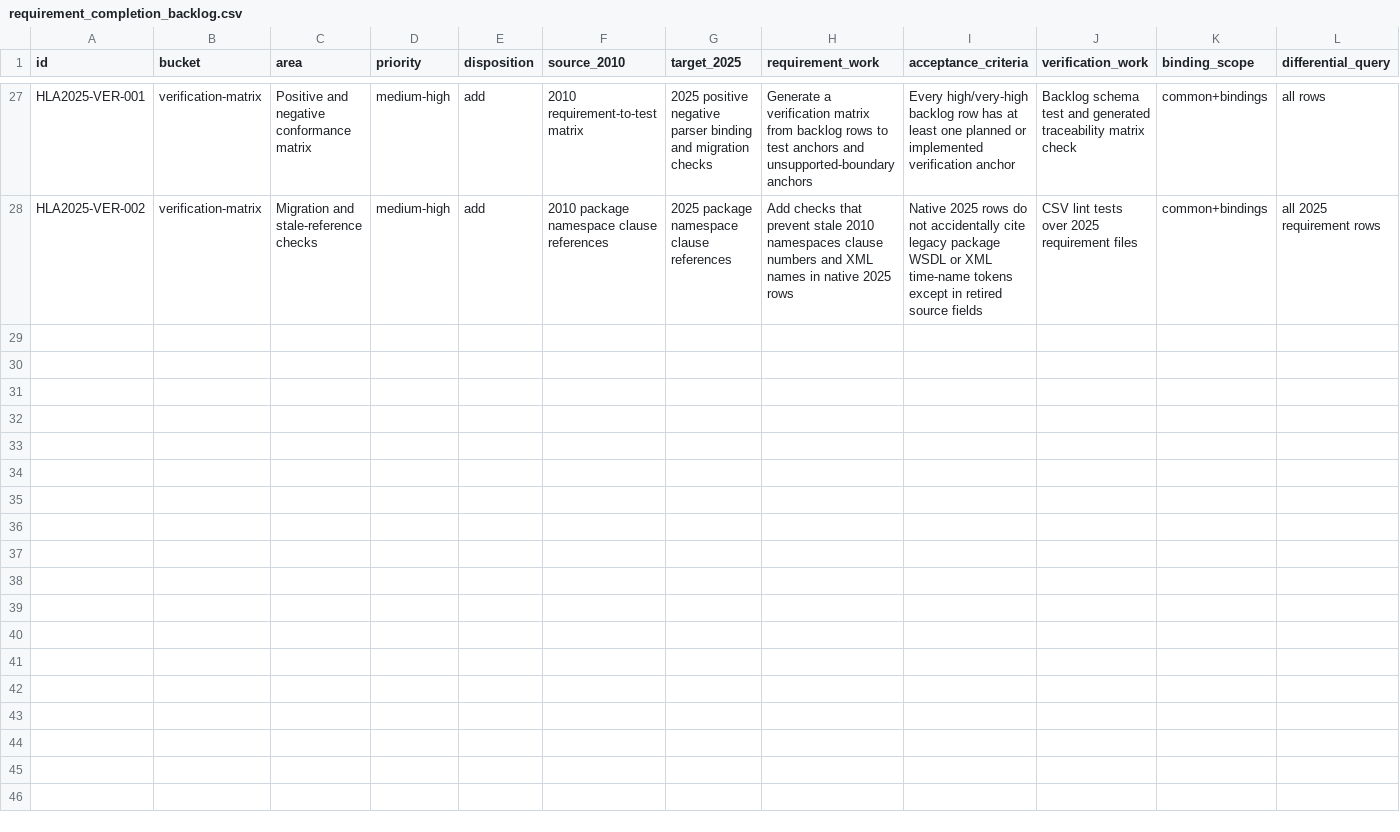
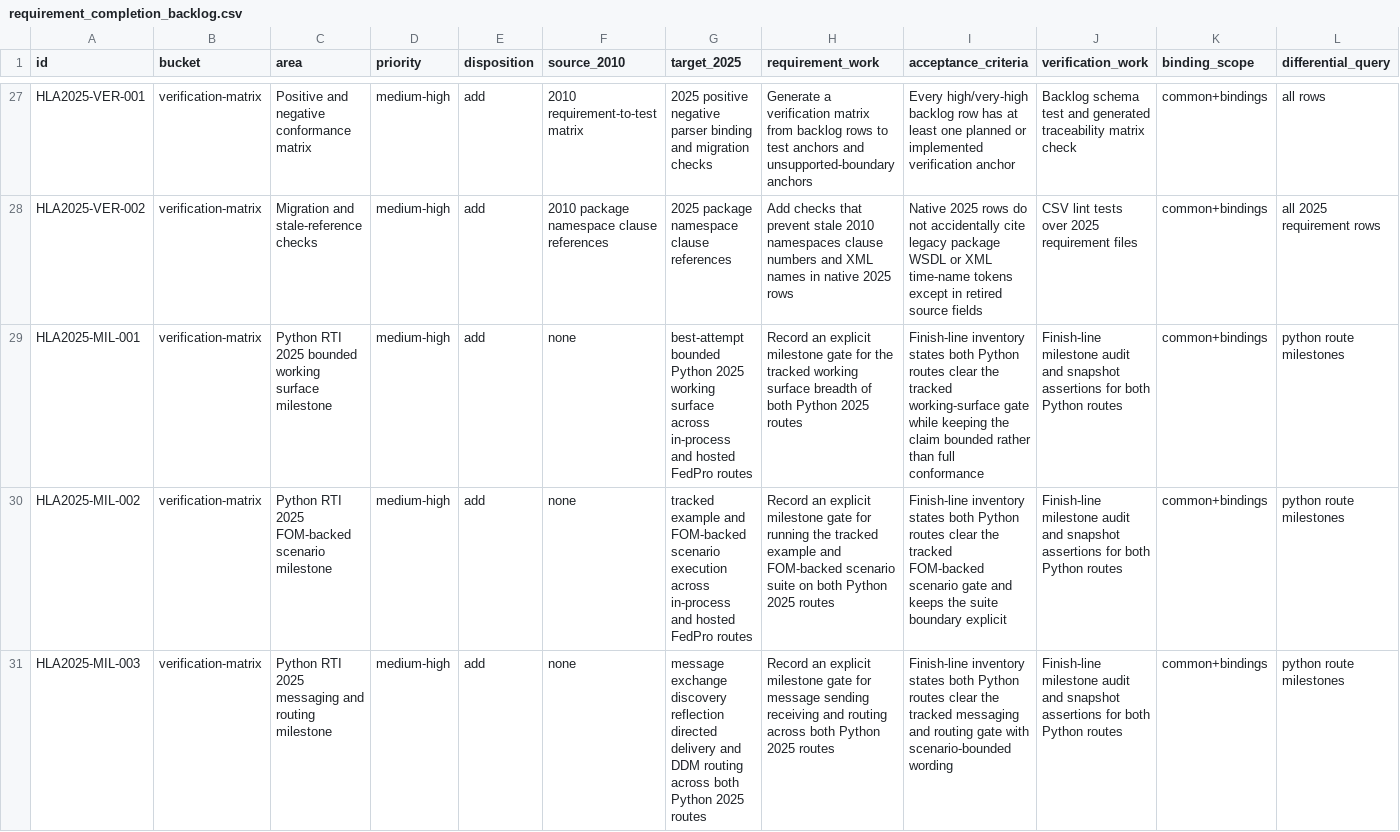
Before and after one commit to sheepfling/sturdy-broccoli, a CSV file: requirements/2025/requirement_completion_backlog.csv, drawn as a sheet; only a part is shown, gaps mark what is left out; the diff covers the shown part only.

Commit message:
Advance 2025 FedPro parity and save-restore finish line

```diff
--- a/requirements/2025/requirement_completion_backlog.csv
+++ b/requirements/2025/requirement_completion_backlog.csv
@@ -28 +28,4 @@ HLA2025-VER-001,verification-matrix,Positive and negative conformance matrix,med
 HLA2025-VER-002,verification-matrix,Migration and stale-reference checks,medium-high,add,2010 package namespace clause references,2025 package namespace clause references,Add checks that prevent stale 2010 namespaces clause numbers and XML names in native 2025 rows,Native 2025 rows do not accidentally cite legacy package WSDL or XML time-name tokens except in retired source fields,CSV lint tests over 2025 requirement files,common+bindings,"all 2025 requirement rows"
+HLA2025-MIL-001,verification-matrix,Python RTI 2025 bounded working surface milestone,medium-high,add,none,best-attempt bounded Python 2025 working surface across in-process and hosted FedPro routes,Record an explicit milestone gate for the tracked working surface breadth of both Python 2025 routes,Finish-line inventory states both Python routes clear the tracked working-surface gate while keeping the claim bounded rather than full conformance,Finish-line milestone audit and snapshot assertions for both Python routes,common+bindings,"python route milestones"
+HLA2025-MIL-002,verification-matrix,Python RTI 2025 FOM-backed scenario milestone,medium-high,add,none,tracked example and FOM-backed scenario execution across in-process and hosted FedPro routes,Record an explicit milestone gate for running the tracked example and FOM-backed scenario suite on both Python 2025 routes,Finish-line inventory states both Python routes clear the tracked FOM-backed scenario gate and keeps the suite boundary explicit,Finish-line milestone audit and snapshot assertions for both Python routes,common+bindings,"python route milestones"
+HLA2025-MIL-003,verification-matrix,Python RTI 2025 messaging and routing milestone,medium-high,add,none,message exchange discovery reflection directed delivery and DDM routing across both Python 2025 routes,Record an explicit milestone gate for message sending receiving and routing across both Python 2025 routes,Finish-line inventory states both Python routes clear the tracked messaging and routing gate with scenario-bounded wording,Finish-line milestone audit and snapshot assertions for both Python routes,common+bindings,"python route milestones"
```
Also changed, not shown: 3 added rows elsewhere in this file, 20 other files.
